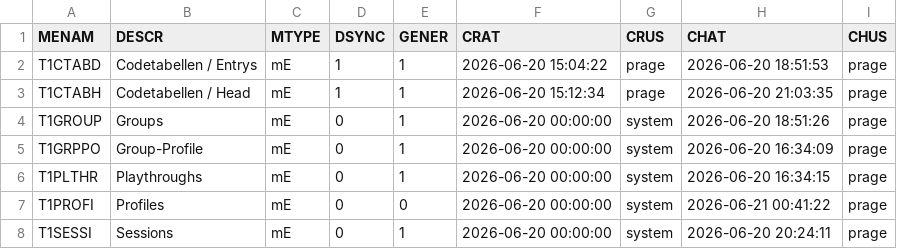
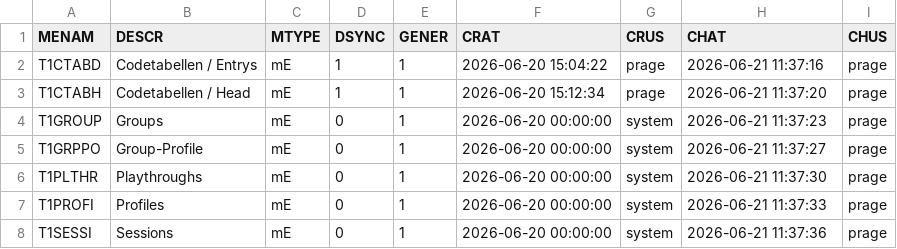
Before and after one commit to MaxPra/GameTimeNext, a CSV file: devsync/T1METAH.csv, drawn as a sheet.

```diff
--- a/devsync/T1METAH.csv
+++ b/devsync/T1METAH.csv
@@ -1,8 +1,8 @@
 MENAM;DESCR;MTYPE;DSYNC;GENER;CRAT;CRUS;CHAT;CHUS
-T1CTABD;Codetabellen / Entrys;mE;1;1;2026-06-20 15:04:22;prage;2026-06-20 18:51:53;prage
-T1CTABH;Codetabellen / Head;mE;1;1;2026-06-20 15:12:34;prage;2026-06-20 21:03:35;prage
-T1GROUP;Groups;mE;0;1;2026-06-20 00:00:00;system;2026-06-20 18:51:26;prage
-T1GRPPO;Group-Profile;mE;0;1;2026-06-20 00:00:00;system;2026-06-20 16:34:09;prage
-T1PLTHR;Playthroughs;mE;0;1;2026-06-20 00:00:00;system;2026-06-20 16:34:15;prage
-T1PROFI;Profiles;mE;0;0;2026-06-20 00:00:00;system;2026-06-21 00:41:22;prage
-T1SESSI;Sessions;mE;0;1;2026-06-20 00:00:00;system;2026-06-20 20:24:11;prage
+T1CTABD;Codetabellen / Entrys;mE;1;1;2026-06-20 15:04:22;prage;2026-06-21 11:37:16;prage
+T1CTABH;Codetabellen / Head;mE;1;1;2026-06-20 15:12:34;prage;2026-06-21 11:37:20;prage
+T1GROUP;Groups;mE;0;1;2026-06-20 00:00:00;system;2026-06-21 11:37:23;prage
+T1GRPPO;Group-Profile;mE;0;1;2026-06-20 00:00:00;system;2026-06-21 11:37:27;prage
+T1PLTHR;Playthroughs;mE;0;1;2026-06-20 00:00:00;system;2026-06-21 11:37:30;prage
+T1PROFI;Profiles;mE;0;1;2026-06-20 00:00:00;system;2026-06-21 11:37:33;prage
+T1SESSI;Sessions;mE;0;1;2026-06-20 00:00:00;system;2026-06-21 11:37:36;prage
```
Also changed, not shown: 14 other files.
